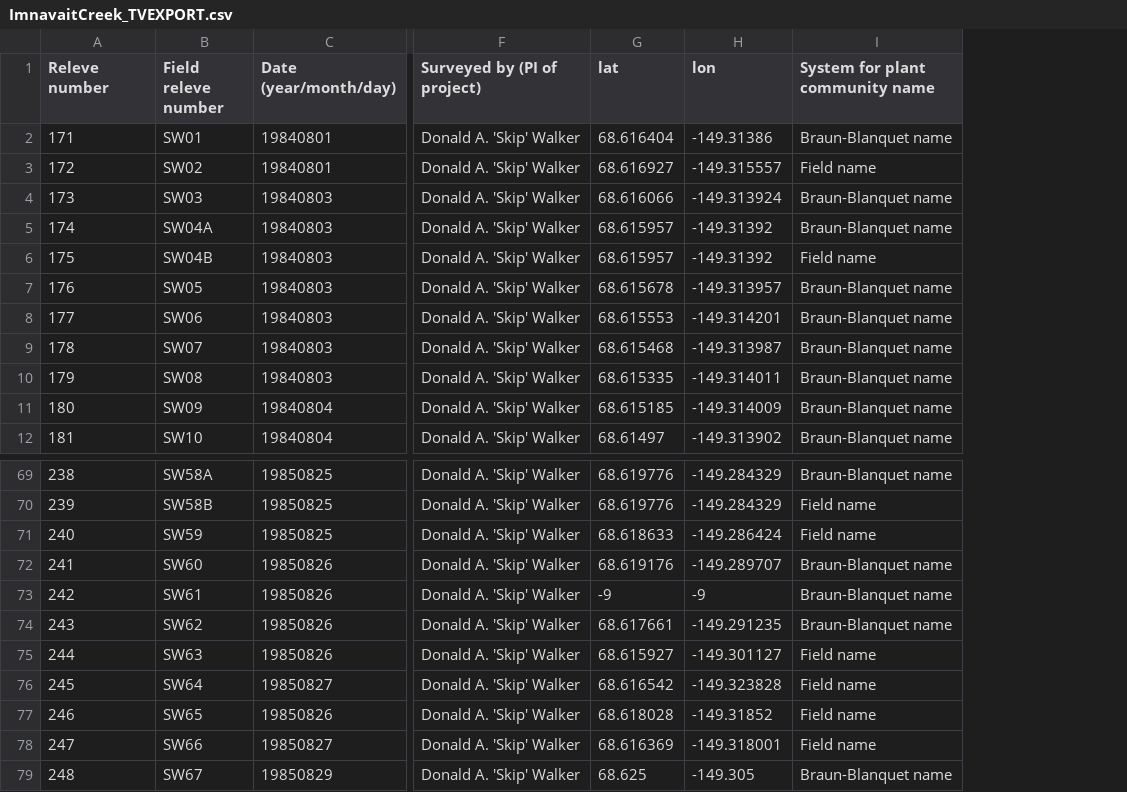
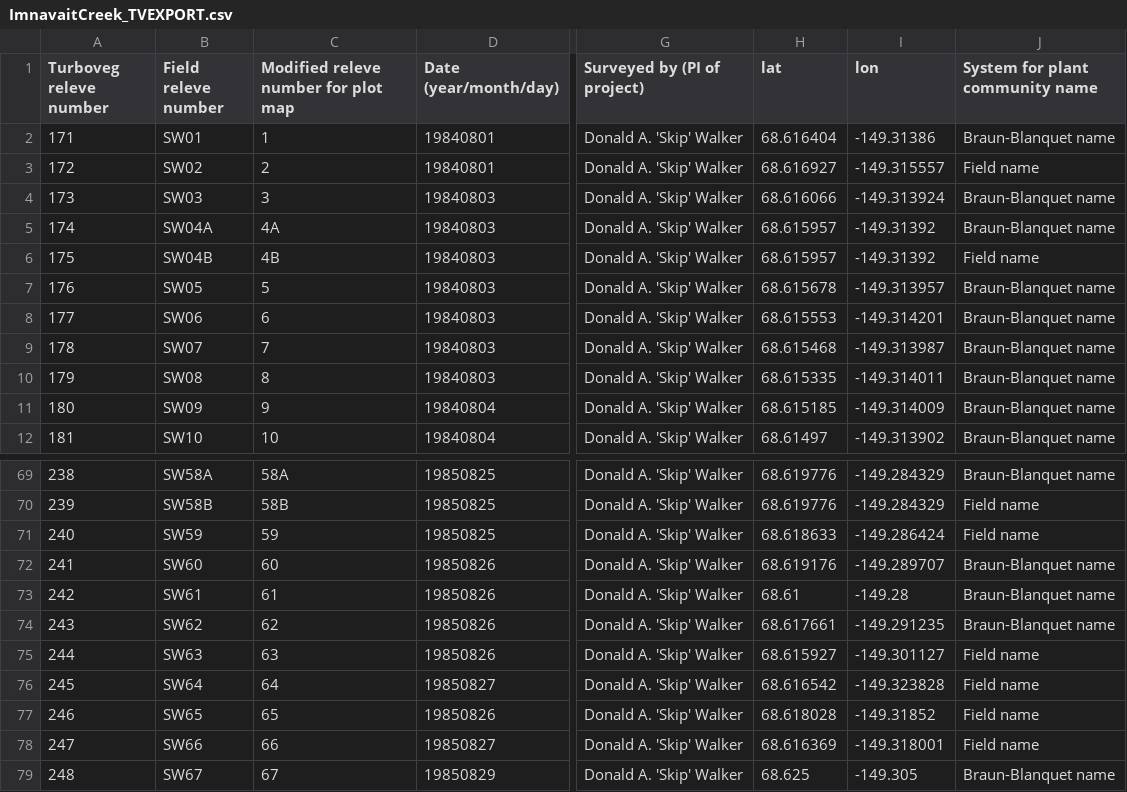
Before and after one commit to gina-alaska/aava-datasets, a CSV file: ImnavaitCreek_TVEXPORT/ImnavaitCreek_TVEXPORT.csv, drawn as a sheet; only a part is shown, gaps mark what is left out; addresses are those after the commit; the diff names each change by its address in the sheet, - before the commit and + after, or states it on an @@ line.

```diff
--- a/ImnavaitCreek_TVEXPORT/ImnavaitCreek_TVEXPORT.csv
+++ b/ImnavaitCreek_TVEXPORT/ImnavaitCreek_TVEXPORT.csv
+column C, rows 1-12: Modified releve number for plot map | 1 | 2 | 3 | 4A | 4B | 5 | 6 | 7 | 8 | 9 | 10; rows 69-79: 58A | 58B | 59 | 60 | 61 | 62 | 63 | 64 | 65 | 66 | 67
-A1: Releve number
+A1: Turboveg releve number
-H73 (lat): -9
+H73 (lat): 68.61
-I73 (lon): -9
+I73 (lon): -149.28
```
Also changed, not shown: 2 other files.
